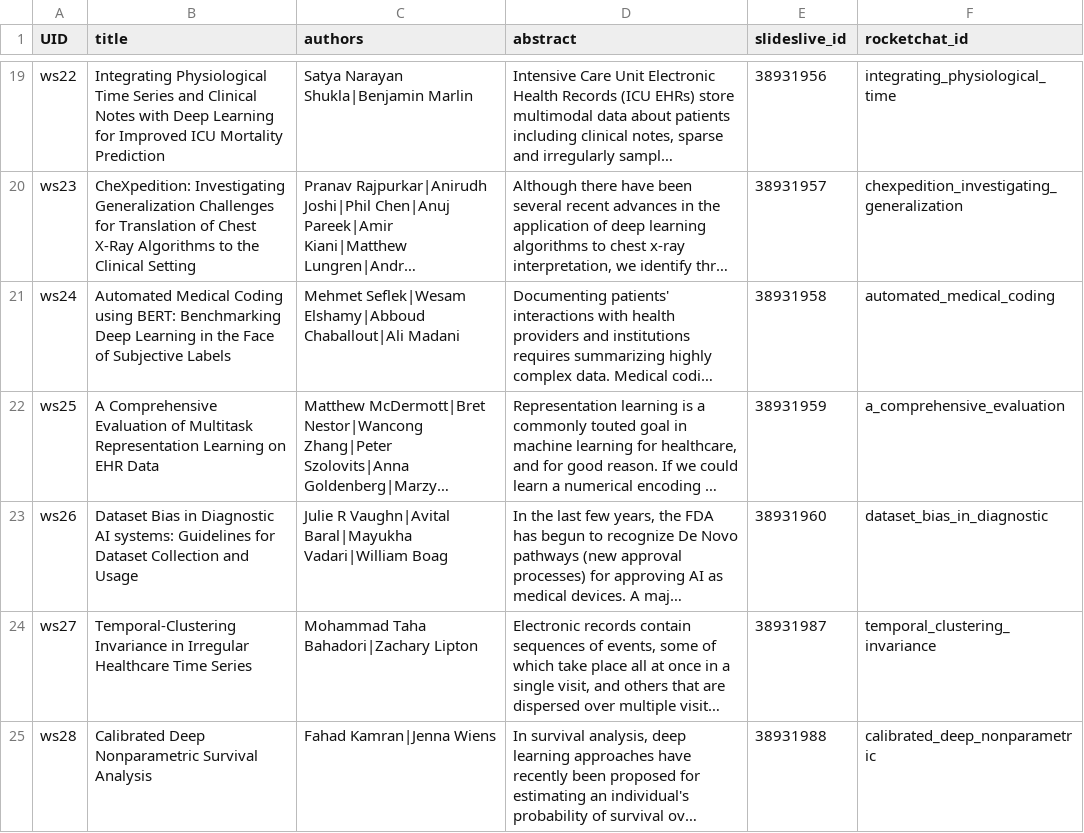
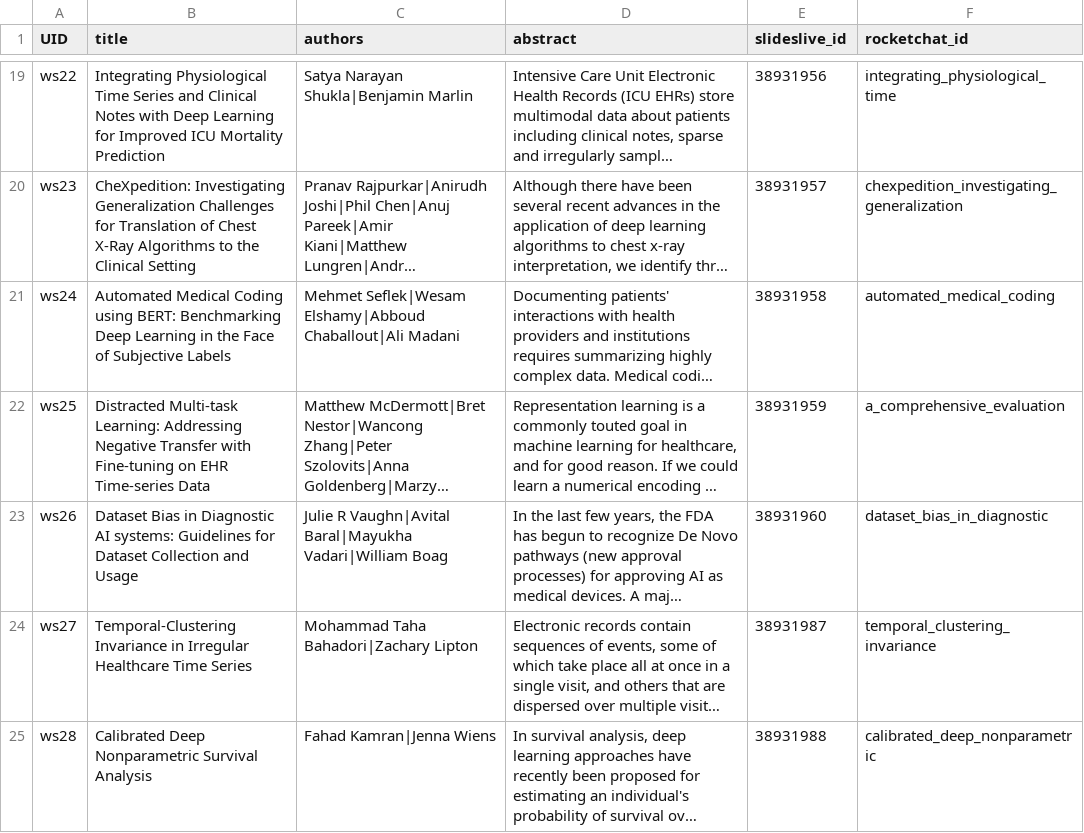
Before and after one commit to Mini-Conf/Mini-Conf, a CSV file: sitedata/workshops.csv, drawn as a sheet; only a part is shown, gaps mark what is left out; long unchanged cells end in …; the diff names each change by its address in the sheet, - before the commit and + after, or states it on an @@ line.

Commit message:
update name of workshop 25

```diff
--- a/sitedata/workshops.csv
+++ b/sitedata/workshops.csv
-B22 (title): A Comprehensive Evaluation of Multitask Representation Learning on EHR Data
+B22 (title): Distracted Multi-task Learning: Addressing Negative Transfer with Fine-tuning on EHR Time-series Data
```
Also changed, not shown: 1 other file.
